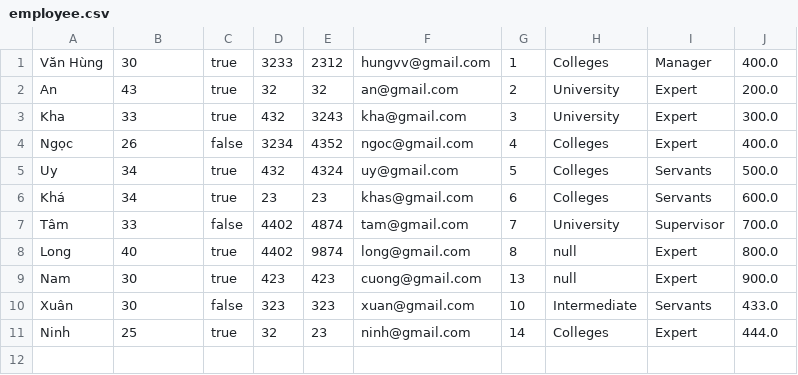
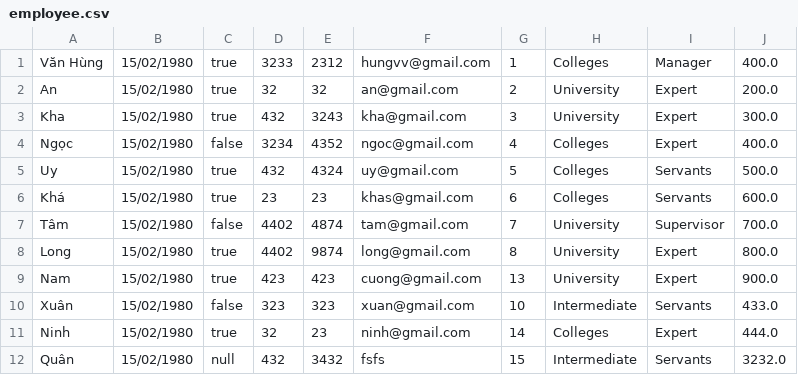
Before and after one commit to lethuandat/C0322G1-LeThuanDat, a CSV file: FuramaResort/src/data/employee.csv, drawn as a sheet.

```diff
--- a/FuramaResort/src/data/employee.csv
+++ b/FuramaResort/src/data/employee.csv
@@ -1,11 +1,12 @@
-Văn Hùng,30,true,3233,2312,hungvv@gmail.com,1,Colleges,Manager,400.0
-An,43,true,32,32,an@gmail.com,2,University,Expert,200.0
-Kha,33,true,432,3243,kha@gmail.com,3,University,Expert,300.0
-Ngọc,26,false,3234,4352,ngoc@gmail.com,4,Colleges,Expert,400.0
-Uy,34,true,432,4324,uy@gmail.com,5,Colleges,Servants,500.0
-Khá,34,true,23,23,khas@gmail.com,6,Colleges,Servants,600.0
-Tâm,33,false,4402,4874,tam@gmail.com,7,University,Supervisor,700.0
-Long,40,true,4402,9874,long@gmail.com,8,null,Expert,800.0
-Nam,30,true,423,423,cuong@gmail.com,13,null,Expert,900.0
-Xuân,30,false,323,323,xuan@gmail.com,10,Intermediate,Servants,433.0
-Ninh,25,true,32,23,ninh@gmail.com,14,Colleges,Expert,444.0
+Văn Hùng,15/02/1980,true,3233,2312,hungvv@gmail.com,1,Colleges,Manager,400.0
+An,15/02/1980,true,32,32,an@gmail.com,2,University,Expert,200.0
+Kha,15/02/1980,true,432,3243,kha@gmail.com,3,University,Expert,300.0
+Ngọc,15/02/1980,false,3234,4352,ngoc@gmail.com,4,Colleges,Expert,400.0
+Uy,15/02/1980,true,432,4324,uy@gmail.com,5,Colleges,Servants,500.0
+Khá,15/02/1980,true,23,23,khas@gmail.com,6,Colleges,Servants,600.0
+Tâm,15/02/1980,false,4402,4874,tam@gmail.com,7,University,Supervisor,700.0
+Long,15/02/1980,true,4402,9874,long@gmail.com,8,University,Expert,800.0
+Nam,15/02/1980,true,423,423,cuong@gmail.com,13,University,Expert,900.0
+Xuân,15/02/1980,false,323,323,xuan@gmail.com,10,Intermediate,Servants,433.0
+Ninh,15/02/1980,true,32,23,ninh@gmail.com,14,Colleges,Expert,444.0
+Quân,15/02/1980,null,432,3432,fsfs,15,Intermediate,Servants,3232.0
```
Also changed, not shown: FuramaResort/out/production/FuramaResort/data/booking.csv, FuramaResort/out/production/FuramaResort/data/customer.csv, 24 other files.
